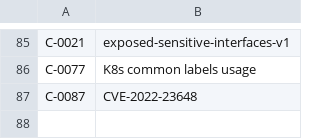
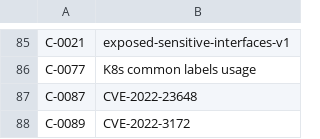
Before and after one commit to kubescape/regolibrary, a CSV file: ControlID_RuleName.csv, drawn as a sheet; only a part is shown, gaps mark what is left out.

```diff
--- a/ControlID_RuleName.csv
+++ b/ControlID_RuleName.csv
@@ -87 +87,2 @@ C-0077,K8s common labels usage
 C-0087,CVE-2022-23648
+C-0089,CVE-2022-3172
```
Also changed, not shown: FWName_CID_CName.csv, 10 other files.
